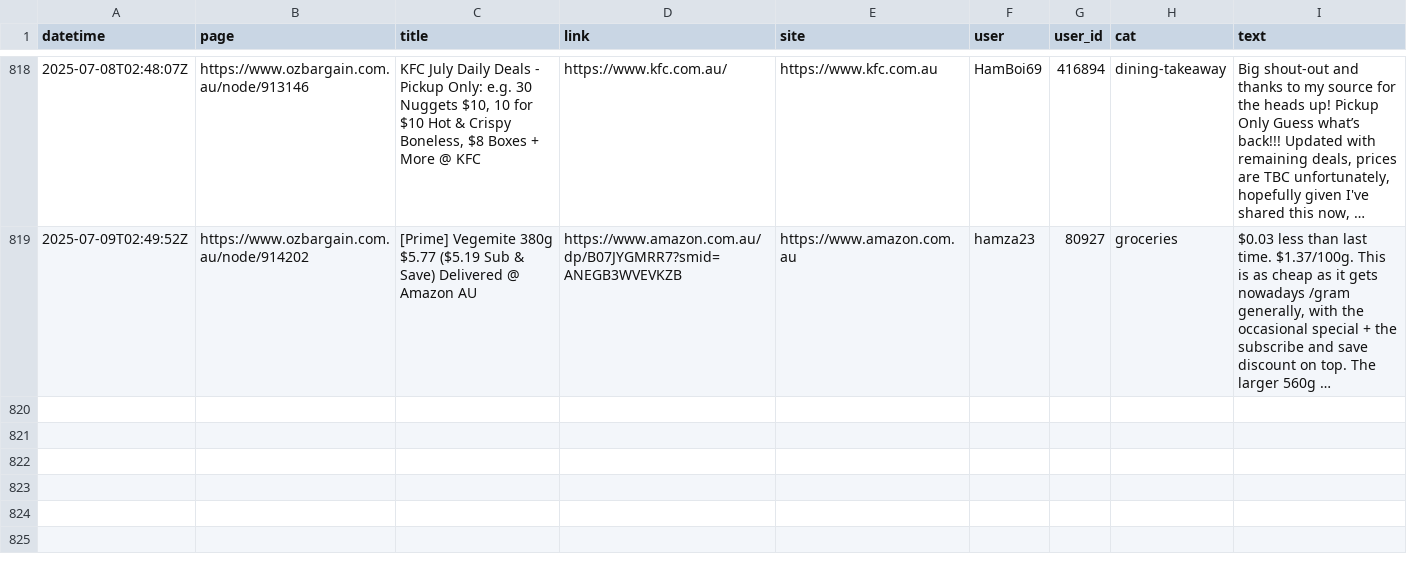
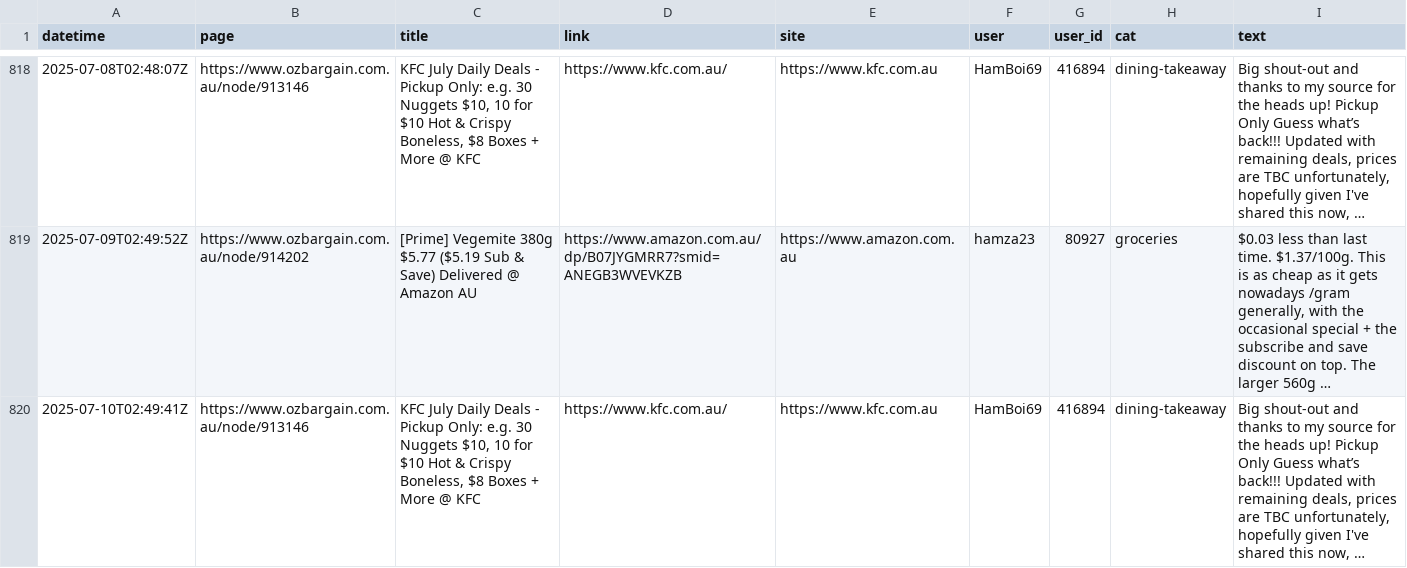
Before and after one commit to ntworthk/car-loans, a CSV file: data/scraped_ob.csv, drawn as a sheet; only a part is shown, gaps mark what is left out; long unchanged cells end in …; the diff names each change by its address in the sheet, - before the commit and + after, or states it on an @@ line.

Commit message:
refreshing data

```diff
--- a/data/scraped_ob.csv
+++ b/data/scraped_ob.csv
+row 820: 2025-07-10T02:49:41Z | https://www.ozbargain.com.au/node/913146 | KFC July Daily Deals - Pickup Only: e.g. 30 Nuggets $10, 10 for $10 Hot & Crispy Boneless, $8 Boxes + More @ KFC | https://www.kfc.com.au/ | https://www.kfc.com.au | HamBoi69 | 416894 | dining-takeaway | Big shout-out and thanks to my source for the heads up! Pickup Only Guess what’s back!!! Updated with remaining deals, prices are TBC unfortunately, hopefully given I've shared this now, …
```
Also changed, not shown: 13 other files.
